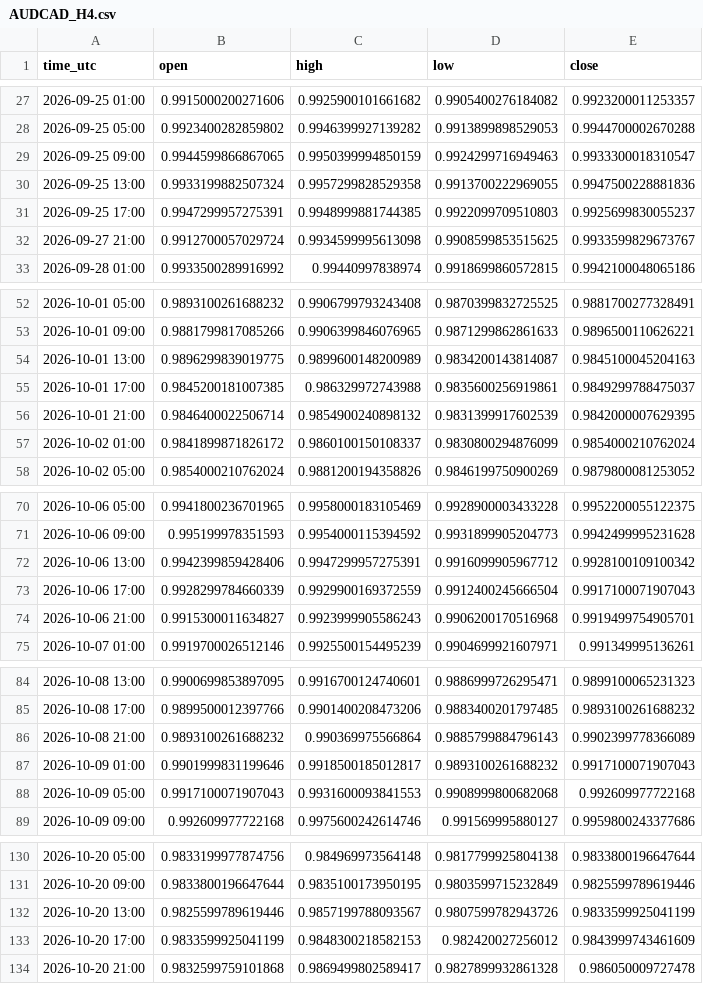
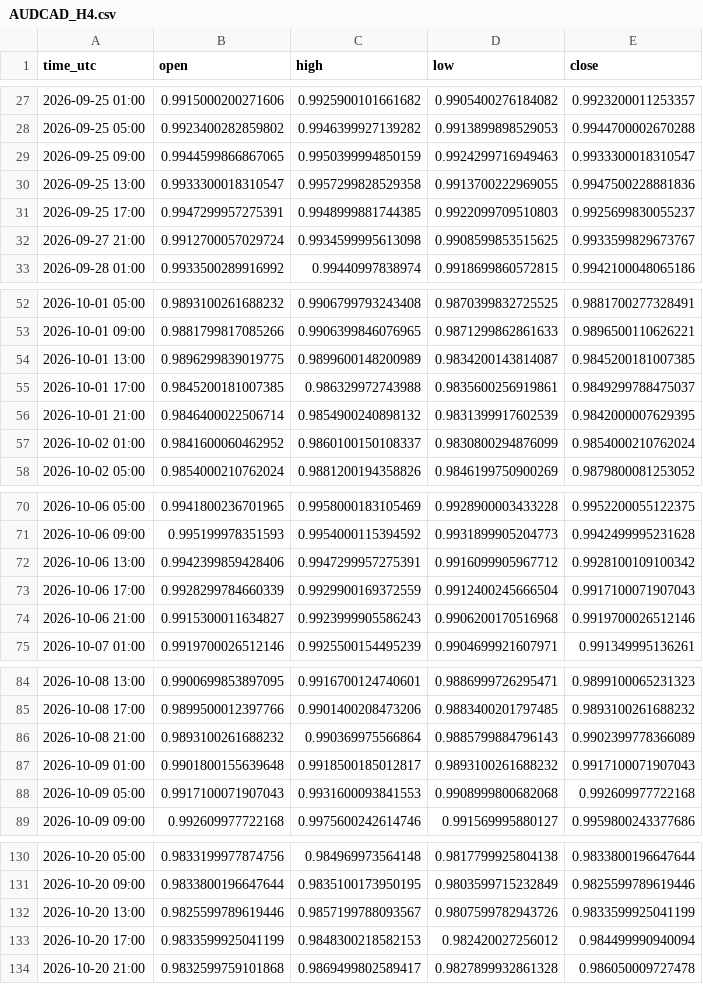
Before and after one commit to jarbays00001/fx-data, a CSV file: data/AUDCAD_H4.csv, drawn as a sheet; only a part is shown, gaps mark what is left out; the diff covers the shown part only.

```diff
--- a/data/AUDCAD_H4.csv
+++ b/data/AUDCAD_H4.csv
@@ -29,3 +29,3 @@ time_utc,open,high,low,close
 2026-09-25 09:00,0.9944599866867065,0.9950399994850159,0.9924299716949463,0.9933300018310547
-2026-09-25 13:00,0.9933199882507324,0.9957299828529358,0.9913700222969055,0.9947500228881836
+2026-09-25 13:00,0.9933300018310547,0.9957299828529358,0.9913700222969055,0.9947500228881836
 2026-09-25 17:00,0.9947299957275391,0.9948999881744385,0.9922099709510803,0.9925699830055237
@@ -53,6 +53,6 @@ time_utc,open,high,low,close
 2026-10-01 09:00,0.9881799817085266,0.9906399846076965,0.9871299862861633,0.9896500110626221
-2026-10-01 13:00,0.9896299839019775,0.9899600148200989,0.9834200143814087,0.9845100045204163
+2026-10-01 13:00,0.9896299839019775,0.9899600148200989,0.9834200143814087,0.9845200181007385
 2026-10-01 17:00,0.9845200181007385,0.986329972743988,0.9835600256919861,0.9849299788475037
 2026-10-01 21:00,0.9846400022506714,0.9854900240898132,0.9831399917602539,0.9842000007629395
-2026-10-02 01:00,0.9841899871826172,0.9860100150108337,0.9830800294876099,0.9854000210762024
+2026-10-02 01:00,0.9841600060462952,0.9860100150108337,0.9830800294876099,0.9854000210762024
 2026-10-02 05:00,0.9854000210762024,0.9881200194358826,0.9846199750900269,0.9879800081253052
@@ -73,3 +73,3 @@ time_utc,open,high,low,close
 2026-10-06 17:00,0.9928299784660339,0.9929900169372559,0.9912400245666504,0.9917100071907043
-2026-10-06 21:00,0.9915300011634827,0.9923999905586243,0.9906200170516968,0.9919499754905701
+2026-10-06 21:00,0.9915300011634827,0.9923999905586243,0.9906200170516968,0.9919700026512146
 2026-10-07 01:00,0.9919700026512146,0.9925500154495239,0.9904699921607971,0.991349995136261
@@ -86,3 +86,3 @@ time_utc,open,high,low,close
 2026-10-08 21:00,0.9893100261688232,0.990369975566864,0.9885799884796143,0.9902399778366089
-2026-10-09 01:00,0.9901999831199646,0.9918500185012817,0.9893100261688232,0.9917100071907043
+2026-10-09 01:00,0.9901800155639648,0.9918500185012817,0.9893100261688232,0.9917100071907043
 2026-10-09 05:00,0.9917100071907043,0.9931600093841553,0.9908999800682068,0.992609977722168
@@ -132,3 +132,3 @@ time_utc,open,high,low,close
 2026-10-20 13:00,0.9825599789619446,0.9857199788093567,0.9807599782943726,0.9833599925041199
-2026-10-20 17:00,0.9833599925041199,0.9848300218582153,0.982420027256012,0.9843999743461609
+2026-10-20 17:00,0.9833599925041199,0.9848300218582153,0.982420027256012,0.984499990940094
 2026-10-20 21:00,0.9832599759101868,0.9869499802589417,0.9827899932861328,0.986050009727478
```
Also changed, not shown: 2 edited cells elsewhere in this file, data/AUDNZD_H4.csv, data/CADCHF_H4.csv, 55 other files.
